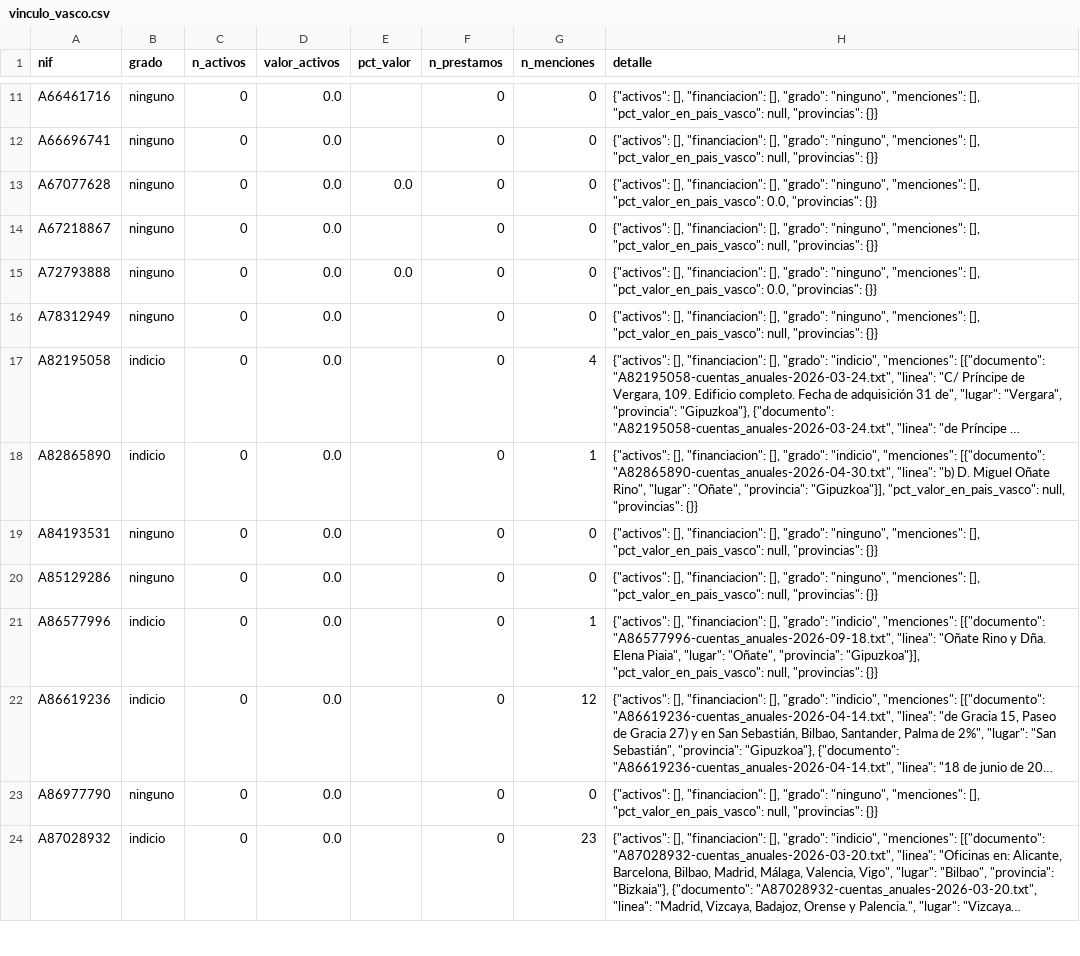
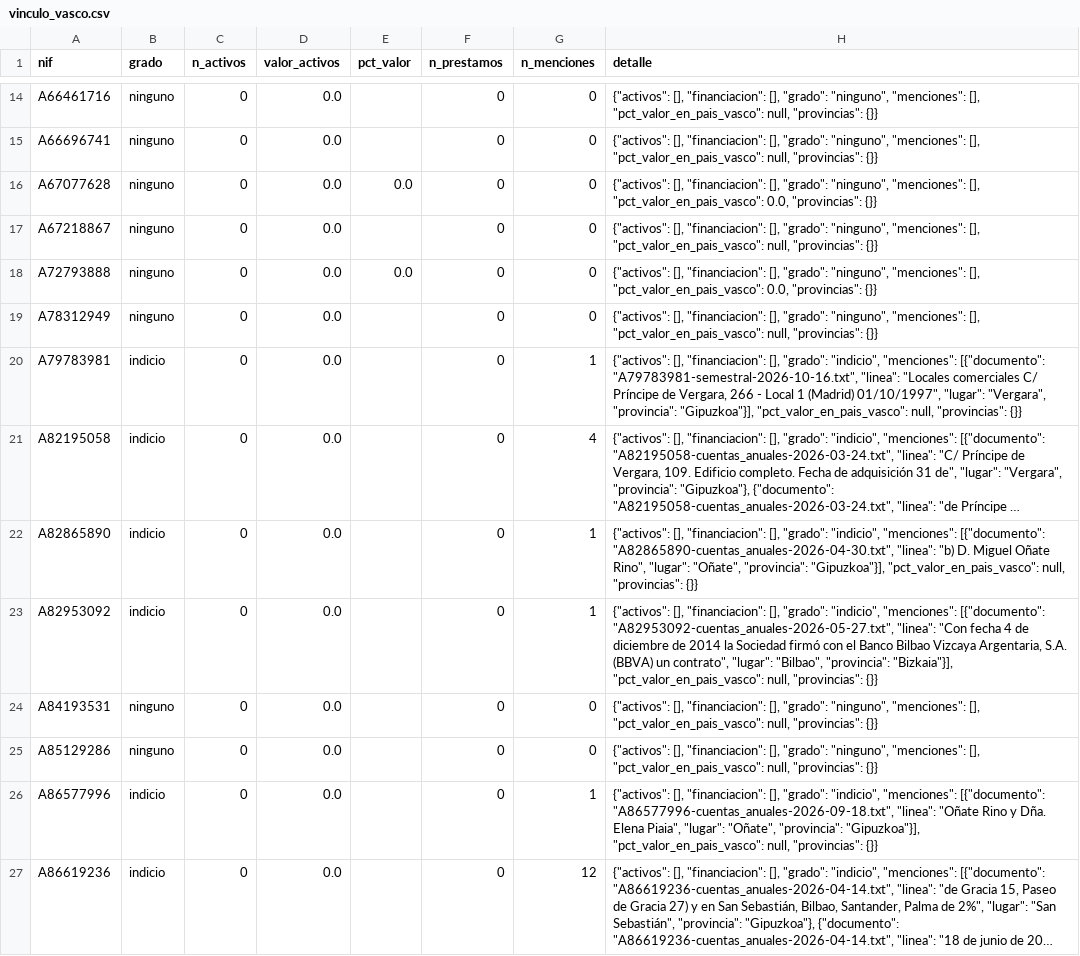
Before and after one commit to Colmeee/socimis, a CSV file: base/csv/vinculo_vasco.csv, drawn as a sheet; only a part is shown, gaps mark what is left out; the shorter side is filled out with more unchanged rows; long unchanged cells end in …; the diff covers the shown part only; the diff names each change by its address in the sheet, - before the commit and + after, or states it on an @@ line.

```diff
--- a/base/csv/vinculo_vasco.csv
+++ b/base/csv/vinculo_vasco.csv
+row 20: A79783981 | indicio | 0 | 0.0 |  | 0 | 1 | {"activos": [], "financiacion": [], "grado": "indicio", "menciones": [{"documento": "A79783981-semestral-2026-10-16.txt", "linea": "Locales comerciales C/ Príncipe de Vergara, 266 - Local 1 (Madrid) 01/10/1997", "lugar": "Vergara", "provincia": "Gipuzkoa"}], "pct_valor_en_pais_vasco": null, "provincias": {}}
+row 23: A82953092 | indicio | 0 | 0.0 |  | 0 | 1 | {"activos": [], "financiacion": [], "grado": "indicio", "menciones": [{"documento": "A82953092-cuentas_anuales-2026-05-27.txt", "linea": "Con fecha 4 de diciembre de 2014 la Sociedad firmó con el Banco Bilbao Vizcaya Argentaria, S.A. (BBVA) un contrato", "lugar": "Bilbao", "provincia": "Bizkaia"}], "pct_valor_en_pais_vasco": null, "provincias": {}}
```
Also changed, not shown: 6 added rows elsewhere in this file, base/csv/accionista.csv, base/csv/sociedad.csv, 14 other files.
